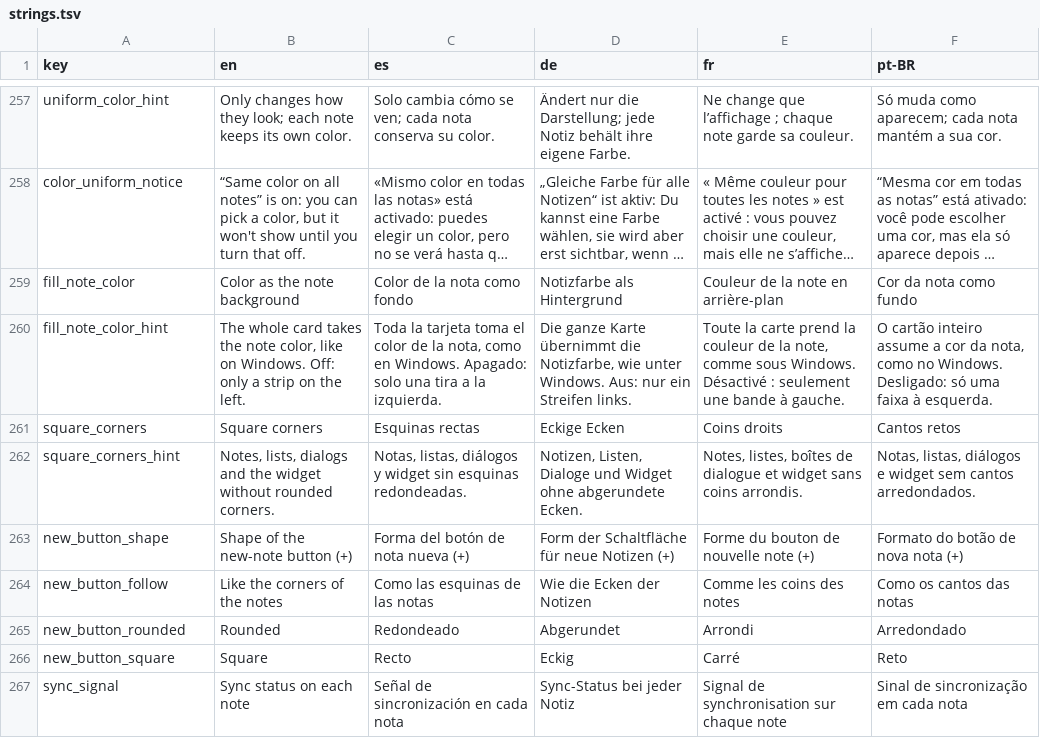
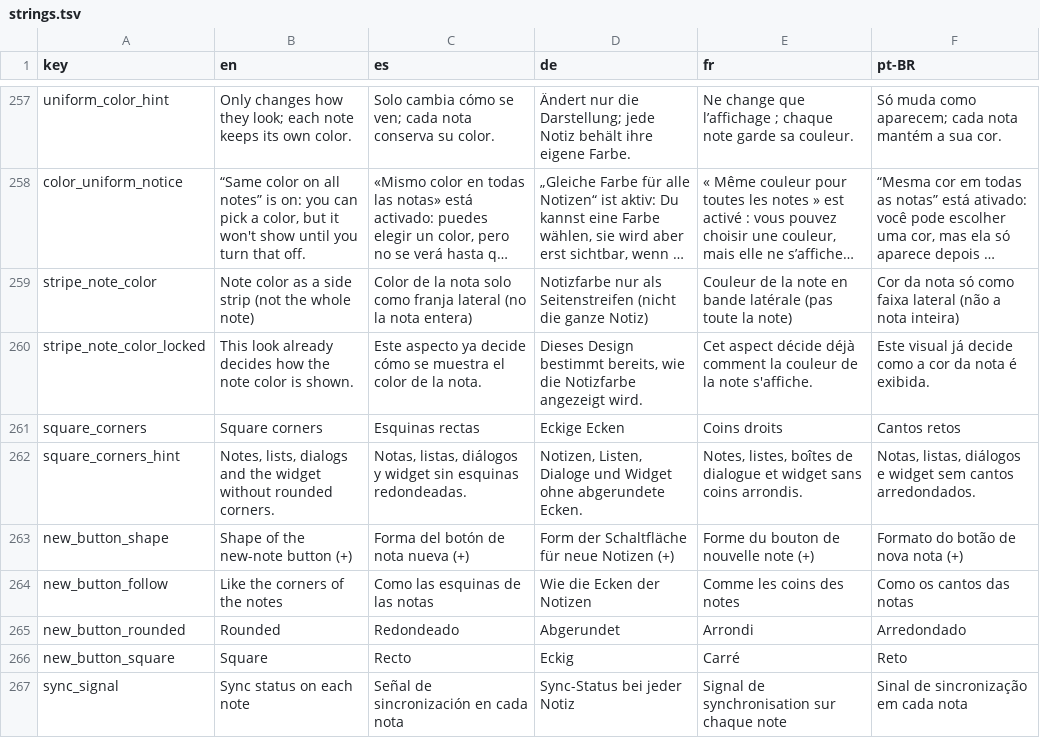
Before and after one commit to NachoPola16/aldune, a TSV file: android/strings.tsv, drawn as a sheet; only a part is shown, gaps mark what is left out; long unchanged cells end in …; removed rows and columns are numbered as before the commit, all else as after; the diff names each change by its address in the sheet, - before the commit and + after, or states it on an @@ line.

Commit message:
Android: el ajuste de color de la nota usa el texto y el sentido de Windows (bloqueado en aspectos de terminal) y tabla de paridad de ajustes

```diff
--- a/android/strings.tsv
+++ b/android/strings.tsv
-row 259: fill_note_color | Color as the note background | Color de la nota como fondo | Notizfarbe als Hintergrund | Couleur de la note en arrière-plan | Cor da nota como fundo
-row 260: fill_note_color_hint | The whole card takes the note color, like on Windows. Off: only a strip on the left. | Toda la tarjeta toma el color de la nota, como en Windows. Apagado: solo una tira a la izquierda. | Die ganze Karte übernimmt die Notizfarbe, wie unter Windows. Aus: nur ein Streifen links. | Toute la carte prend la couleur de la note, comme sous Windows. Désactivé : seulement une bande à gauche. | O cartão inteiro assume a cor da nota, como no Windows. Desligado: só uma faixa à esquerda.
+row 259: stripe_note_color | Note color as a side strip (not the whole note) | Color de la nota solo como franja lateral (no la nota entera) | Notizfarbe nur als Seitenstreifen (nicht die ganze Notiz) | Couleur de la note en bande latérale (pas toute la note) | Cor da nota só como faixa lateral (não a nota inteira)
+row 260: stripe_note_color_locked | This look already decides how the note color is shown. | Este aspecto ya decide cómo se muestra el color de la nota. | Dieses Design bestimmt bereits, wie die Notizfarbe angezeigt wird. | Cet aspect décide déjà comment la couleur de la note s'affiche. | Este visual já decide como a cor da nota é exibida.
```
Also changed, not shown: 10 other files.
